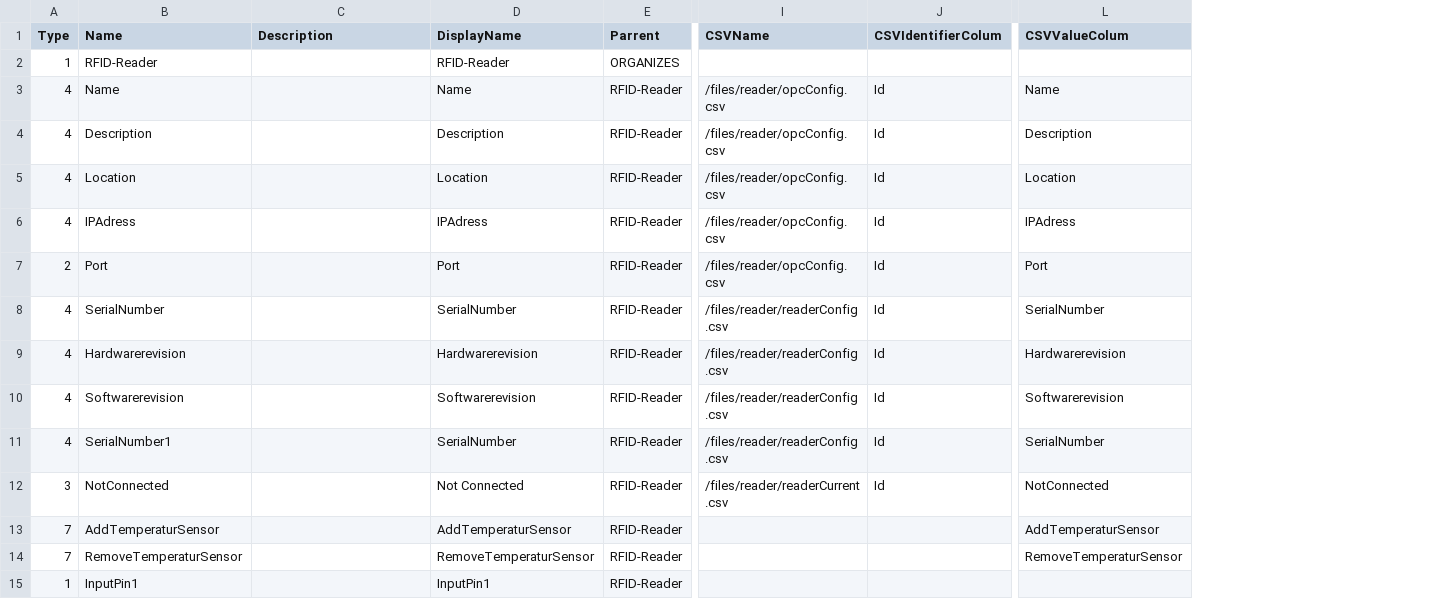
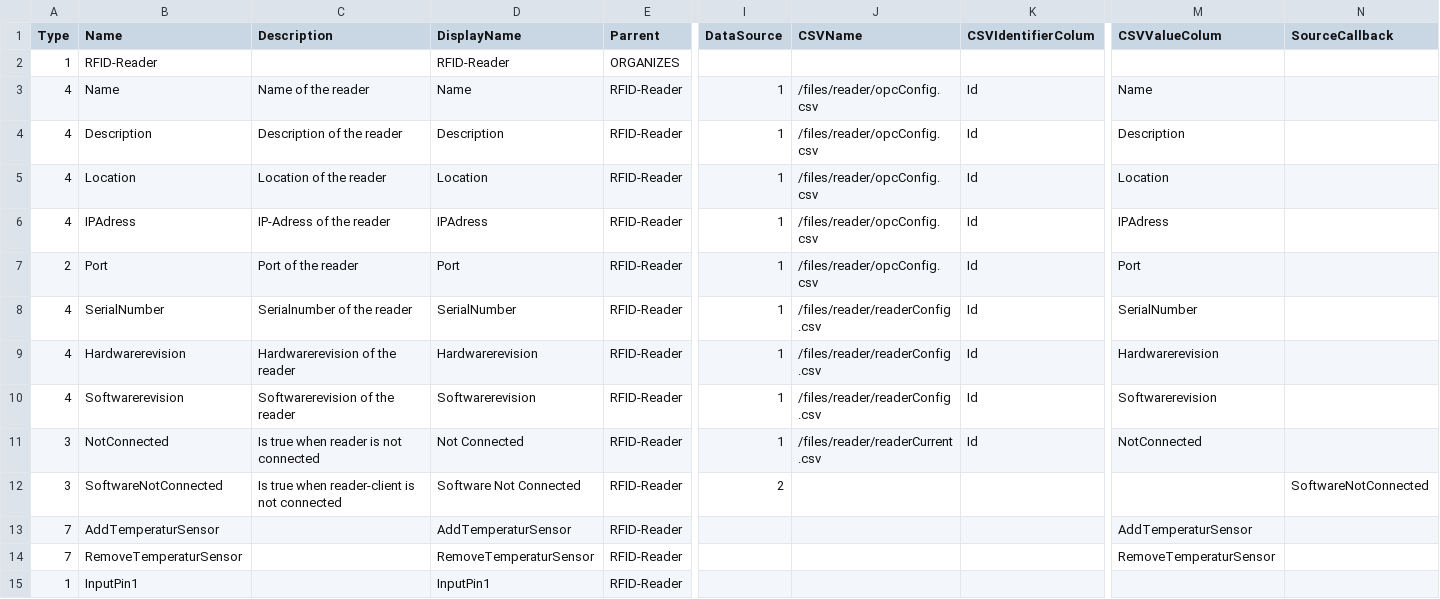
Before and after one commit to MurtiC/multicom, a CSV file: OPCUAServer/files/server/node.csv, drawn as a sheet; only a part is shown, gaps mark what is left out; removed rows and columns are numbered as before the commit, all else as after; rows hold the shown columns only; the diff covers the shown part only; the diff names each change by its address in the sheet, - before the commit and + after, or states it on an @@ line.

```diff
--- a/OPCUAServer/files/server/node.csv
+++ b/OPCUAServer/files/server/node.csv
+column I (DataSource), rows 3-11: all 1
+column N (SourceCallback), empty
-C3 (Description): (empty)
+C3 (Description): Name of the reader
-C4 (Description): (empty)
+C4 (Description): Description of the reader
-C5 (Description): (empty)
+C5 (Description): Location of the reader
-C6 (Description): (empty)
+C6 (Description): IP-Adress of the reader
-C7 (Description): (empty)
+C7 (Description): Port of the reader
-C8 (Description): (empty)
+C8 (Description): Serialnumber of the reader
-C9 (Description): (empty)
+C9 (Description): Hardwarerevision of the reader
-C10 (Description): (empty)
+C10 (Description): Softwarerevision of the reader
-row 11: 4 | SerialNumber1 |  | SerialNumber | RFID-Reader | /files/reader/readerConfig.csv | Id | SerialNumber
-C11 (Description): (empty)
+C11 (Description): Is true when reader is not connected
+row 12: 3 | SoftwareNotConnected | Is true when reader-client is not connected | Software Not Connected | RFID-Reader | 2 |  |  |  | SoftwareNotConnected
```
Also changed, not shown: 37 edited cells elsewhere in this file, OPCUAServer/files/reader/opcConfig.csv, OPCUAServer/files/sensoren/123456789/config.csv, 12 other files.
